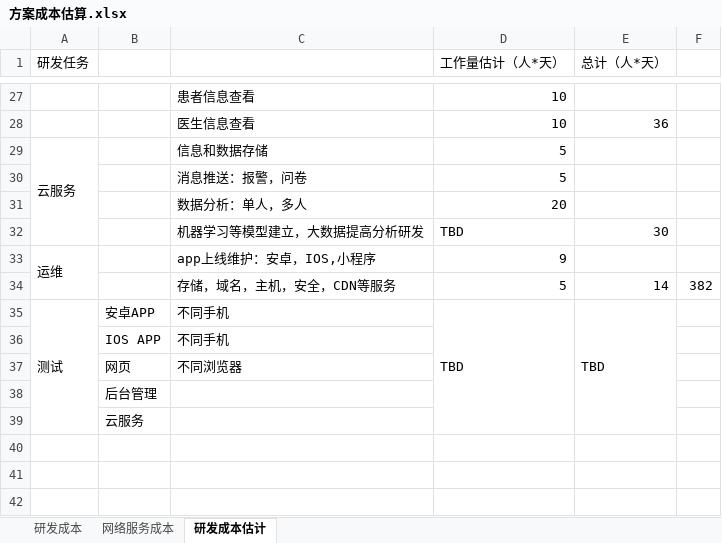
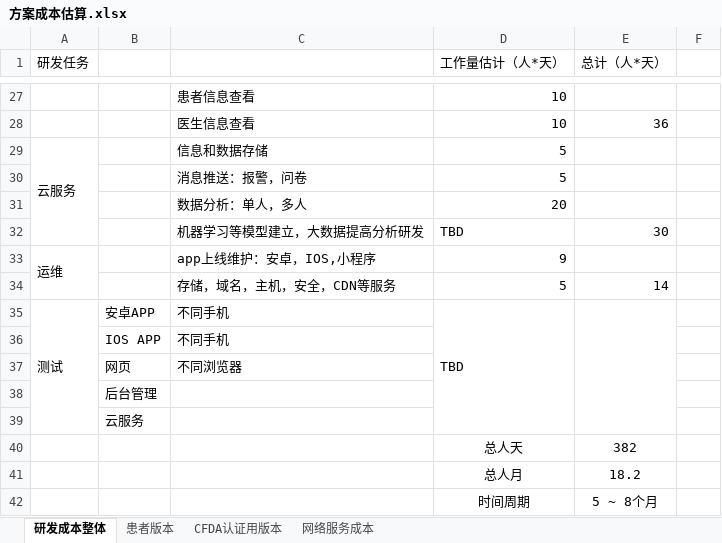
Before and after one commit to Nicole2442/somi, an Excel workbook: doc/方案成本估算.xlsx, sheet 研发成本整体, drawn as a sheet; only a part is shown, gaps mark what is left out; values as stored, in another font and other column widths than the file's, no borders; the diff names each change by its address in the sheet, - before the commit and + after, or states it on an @@ line.

```diff
--- a/doc/方案成本估算.xlsx (sheet 研发成本整体)
+++ b/doc/方案成本估算.xlsx (sheet 研发成本整体)
-sheet tab: 研发成本估计
+sheet tab: 研发成本整体
-sheet tab: 研发成本
+sheet tab: 患者版本
+sheet tab: CFDA认证用版本
@@ sheet tab order changed: 研发成本整体 | 患者版本 | CFDA认证用版本 | 网络服务成本 @@
-F34: 382
+F34: (empty)
-E35 (总计（人*天）): TBD
+E35 (总计（人*天）): (empty)
+row 40:  |  |  | 总人天 | 382
+row 41:  |  |  | 总人月 | 18.2
+row 42:  |  |  | 时间周期 | 5 ~ 8个月
```
Also changed, not shown: sheet 网络服务成本.
